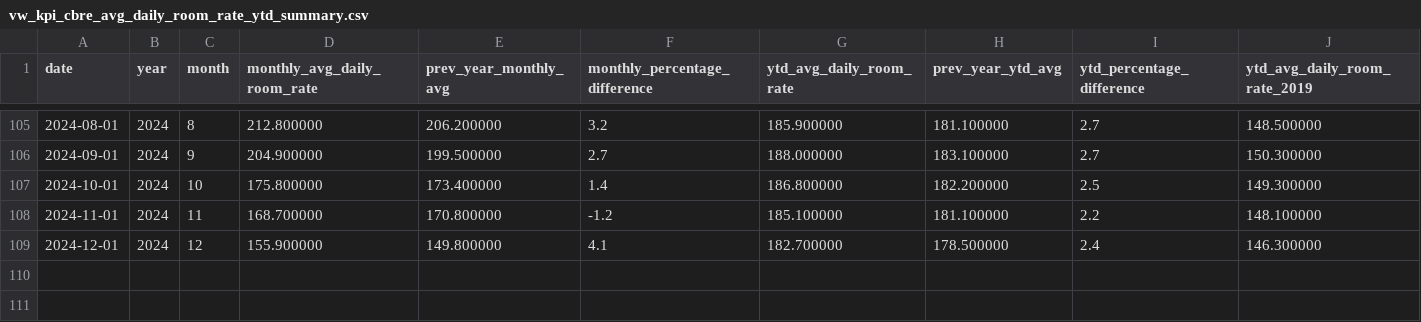
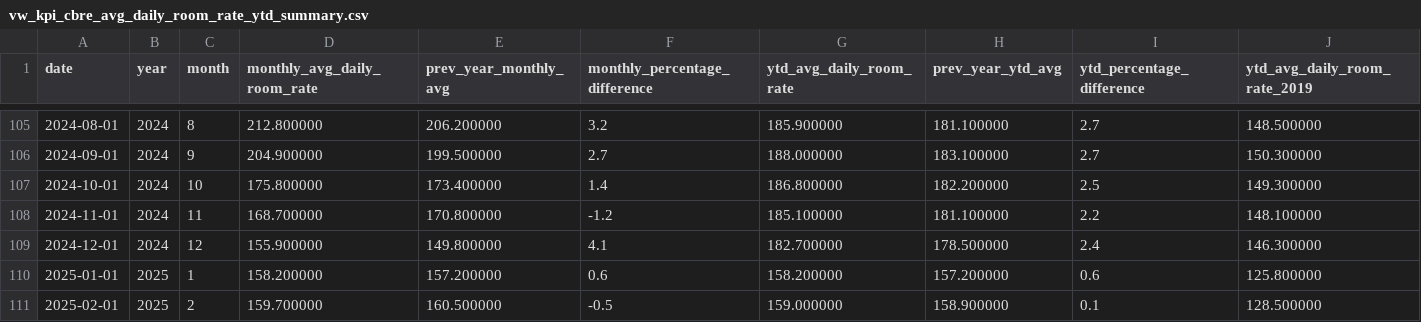
Before and after one commit to ytgov/tourism-indicators, a CSV file: data/vw_kpi_cbre_avg_daily_room_rate_ytd_summary.csv, drawn as a sheet; only a part is shown, gaps mark what is left out; rows hold the shown columns only; the diff names each change by its address in the sheet, - before the commit and + after, or states it on an @@ line.

Commit message:
Update exported data

```diff
--- a/data/vw_kpi_cbre_avg_daily_room_rate_ytd_summary.csv
+++ b/data/vw_kpi_cbre_avg_daily_room_rate_ytd_summary.csv
+row 110: 2025-01-01 | 2025 | 1 | 158.200000 | 157.200000 | 0.6 | 158.200000 | 157.200000 | 0.6 | 125.800000
+row 111: 2025-02-01 | 2025 | 2 | 159.700000 | 160.500000 | -0.5 | 159.000000 | 158.900000 | 0.1 | 128.500000
```
Also changed, not shown: data/vw_bc_vehicle_arrivals_by_license_plate.csv, data/vw_bc_yearly_border_crossings_by_continent.csv, 10 other files.
